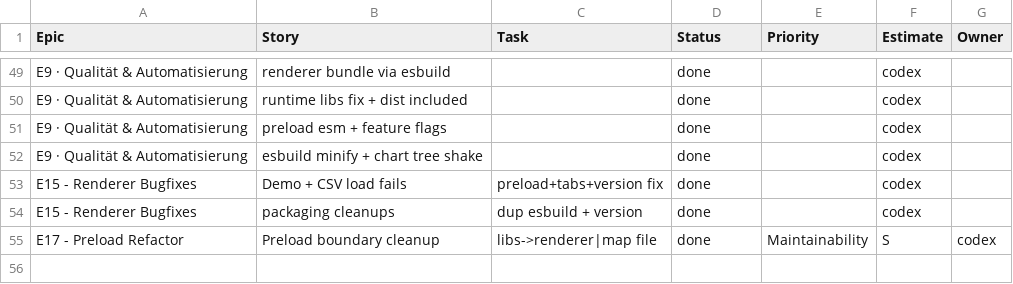
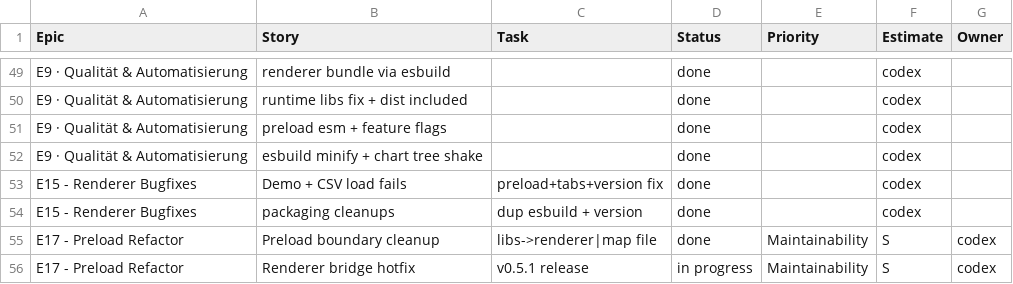
Before and after one commit to jorgemuc/partner-dashboard-clean, a CSV file: BACKLOG.csv, drawn as a sheet; only a part is shown, gaps mark what is left out; the diff names each change by its address in the sheet, - before the commit and + after, or states it on an @@ line.

Commit message:
fix: restore preload bridge

```diff
--- a/BACKLOG.csv
+++ b/BACKLOG.csv
+row 56: E17 - Preload Refactor | Renderer bridge hotfix | v0.5.1 release | in progress | Maintainability | S | codex
```
Also changed, not shown: 11 other files.
